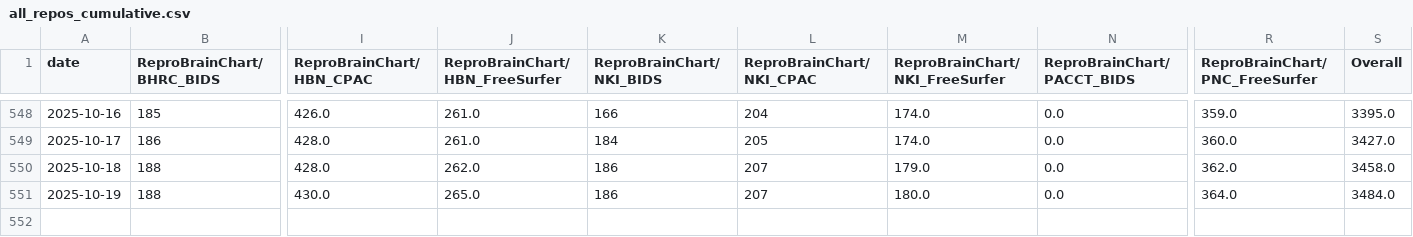
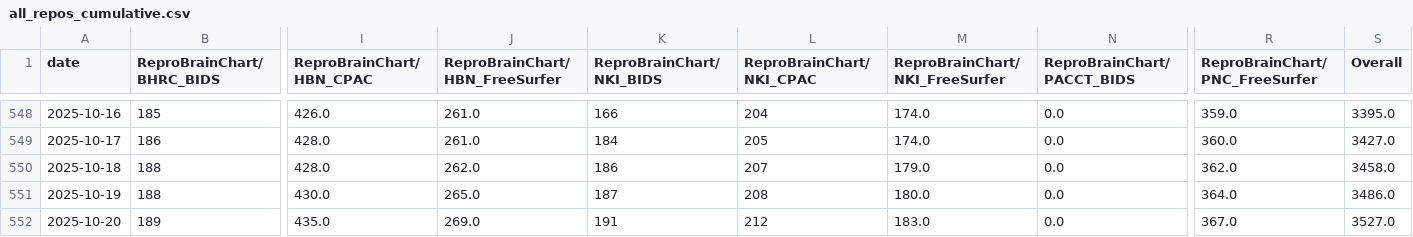
Before and after one commit to ReproBrainChart/ReproBrainChart.github.io, a CSV file: _data/clone-tracking/cumulative/all_repos_cumulative.csv, drawn as a sheet; only a part is shown, gaps mark what is left out; rows hold the shown columns only; the diff names each change by its address in the sheet, - before the commit and + after, or states it on an @@ line.

```diff
--- a/_data/clone-tracking/cumulative/all_repos_cumulative.csv
+++ b/_data/clone-tracking/cumulative/all_repos_cumulative.csv
-K551 (ReproBrainChart/NKI_BIDS): 186
+K551 (ReproBrainChart/NKI_BIDS): 187
-L551 (ReproBrainChart/NKI_CPAC): 207
+L551 (ReproBrainChart/NKI_CPAC): 208
-S551 (Overall): 3484.0
+S551 (Overall): 3486.0
+row 552: 2025-10-20 | 189 | 435.0 | 269.0 | 191 | 212 | 183.0 | 0.0 | 367.0 | 3527.0
```
Also changed, not shown: _data/clone-tracking/cumulative/ReproBrainChart_BHRC_BIDS_cum_clones.csv, _data/clone-tracking/cumulative/ReproBrainChart_BHRC_CPAC_cum_clones.csv, 32 other files.
